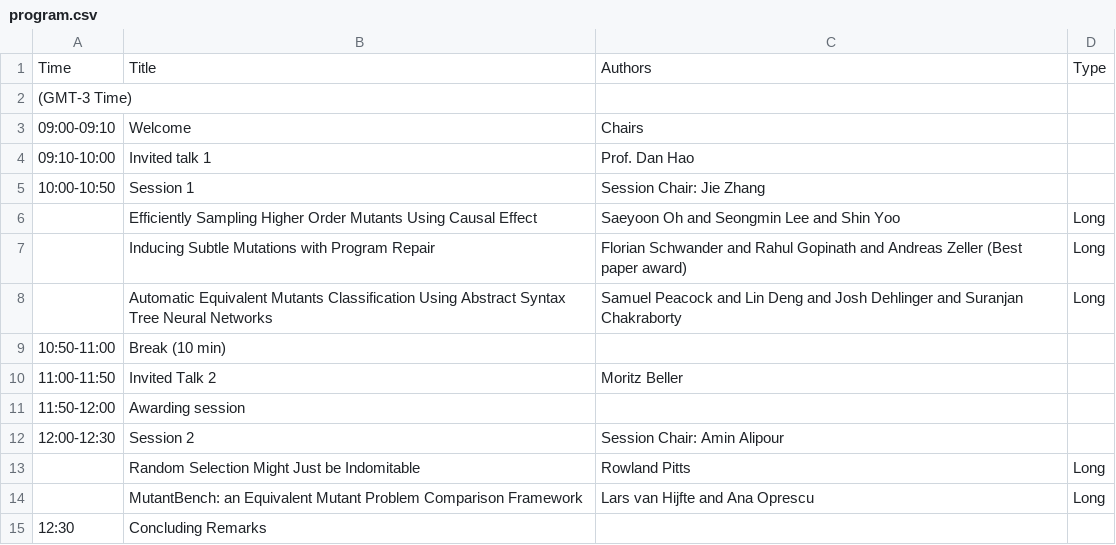
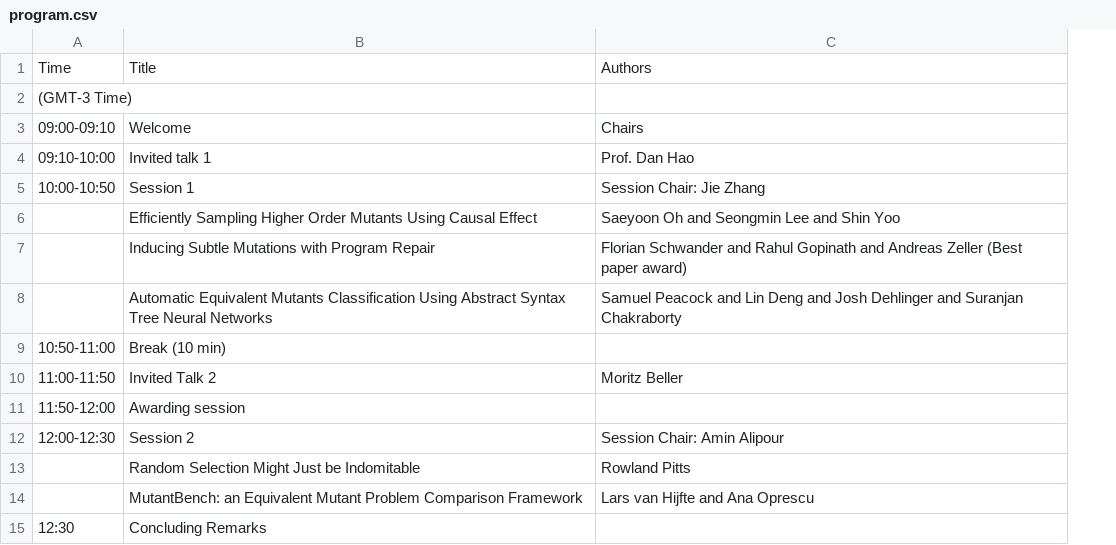
Before and after one commit to mutation-workshop/2021, a CSV file: _data/program.csv, drawn as a sheet; the diff names each change by its address in the sheet, - before the commit and + after, or states it on an @@ line.

Commit message:
Update program.csv

```diff
--- a/_data/program.csv
+++ b/_data/program.csv
-column D, rows 1-14: Type |  |  |  |  | Long | Long | Long |  |  |  |  | Long | Long
```
